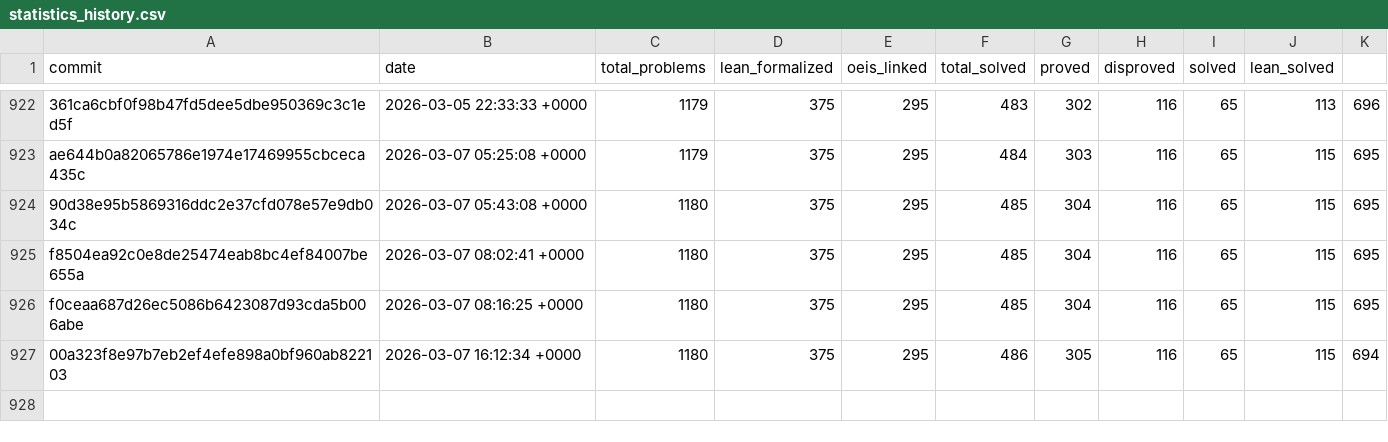
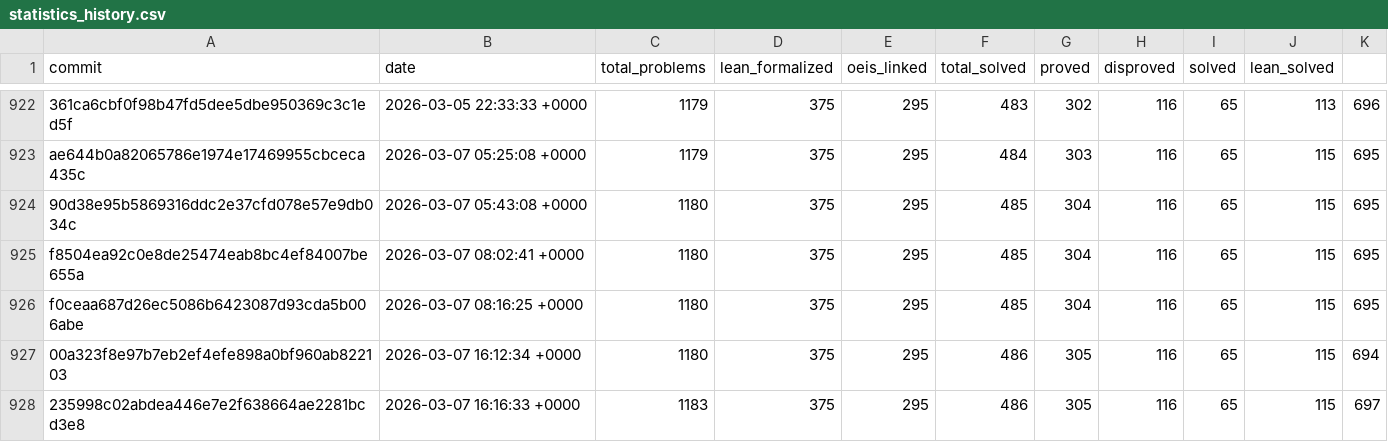
Before and after one commit to teorth/erdosproblems, a CSV file: data/statistics_history.csv, drawn as a sheet; only a part is shown, gaps mark what is left out; the diff names each change by its address in the sheet, - before the commit and + after, or states it on an @@ line.

```diff
--- a/data/statistics_history.csv
+++ b/data/statistics_history.csv
+row 928: 235998c02abdea446e7e2f638664ae2281bcd3e8 | 2026-03-07 16:16:33 +0000 | 1183 | 375 | 295 | 486 | 305 | 116 | 65 | 115 | 697
```
Also changed, not shown: 3 other files.
